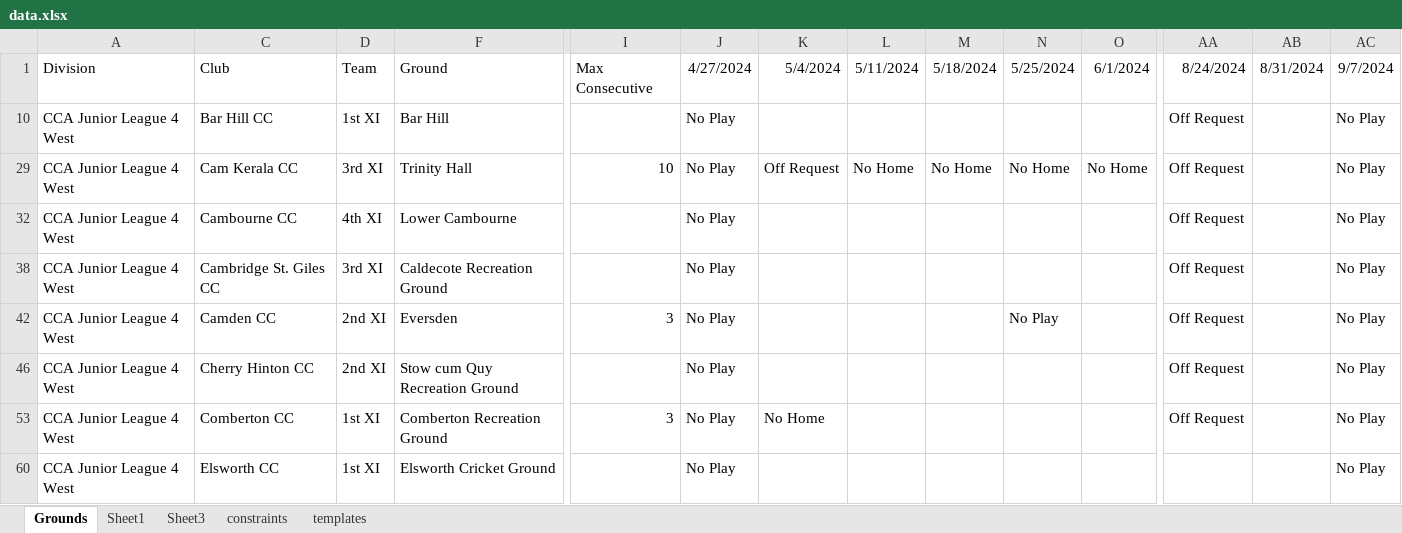
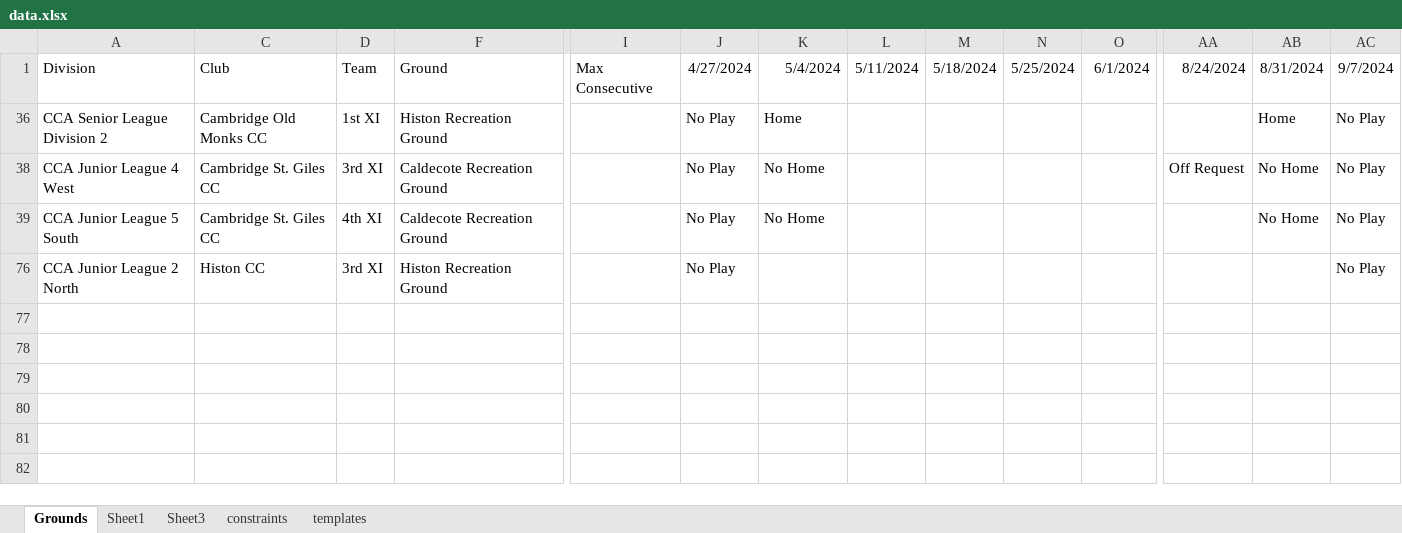
Before and after one commit to saheerb/cca_fixtures, an Excel workbook: 2024/data.xlsx, sheet Grounds, drawn as a sheet; only a part is shown, gaps mark what is left out; values as stored, in another font and other column widths than the file's, no borders; conditional formats not drawn; removed rows and columns are numbered as before the commit, all else as after; rows hold the shown columns only; the diff names each change by its address in the sheet, - before the commit and + after, or states it on an @@ line.

```diff
--- a/2024/data.xlsx (sheet Grounds)
+++ b/2024/data.xlsx (sheet Grounds)
@@ row 10 hidden: CCA Junior League 4 West | Bar Hill CC | 1st XI | Bar Hill |  | No Play |  |  |  |  |  | Off Request |  | No Play @@
@@ row 29 hidden: CCA Junior League 4 West | Cam Kerala CC | 3rd XI | Trinity Hall | 10 | No Play | Off Request | No Home | No Home | No Home | No Home | Off Request |  | No Play @@
@@ row 32 hidden: CCA Junior League 4 West | Cambourne CC | 4th XI | Lower Cambourne |  | No Play |  |  |  |  |  | Off Request |  | No Play @@
+row 36: CCA Senior League Division 2 | Cambridge Old Monks CC | 1st XI | Histon Recreation Ground |  | No Play | Home |  |  |  |  |  | Home | No Play
-K38: (empty)
+K38: No Home
-AB38: (empty)
+AB38: No Home
@@ row 42 hidden: CCA Junior League 4 West | Camden CC | 2nd XI | Eversden | 3 | No Play |  |  |  | No Play |  | Off Request |  | No Play @@
@@ row 46 hidden: CCA Junior League 4 West | Cherry Hinton CC | 2nd XI | Stow cum Quy Recreation Ground |  | No Play |  |  |  |  |  | Off Request |  | No Play @@
@@ row 53 hidden: CCA Junior League 4 West | Comberton CC | 1st XI | Comberton Recreation Ground | 3 | No Play | No Home |  |  |  |  | Off Request |  | No Play @@
+row 39: CCA Junior League 5 South | Cambridge St. Giles CC | 4th XI | Caldecote Recreation Ground |  | No Play | No Home |  |  |  |  |  | No Home | No Play
-A76: CCA Junior League 4 West
+A76: CCA Junior League 2 North
-C76: Elsworth CC
+C76: Histon CC
-D76: 1st XI
+D76: 3rd XI
-F76: Elsworth Cricket Ground
+F76: Histon Recreation Ground
```
Also changed, not shown: hidden cells, 2024/tmp/CCA Junior League 4 West.xlsx, 2024/tmp/CCA Junior League 5 South.xlsx, 34 other files.
